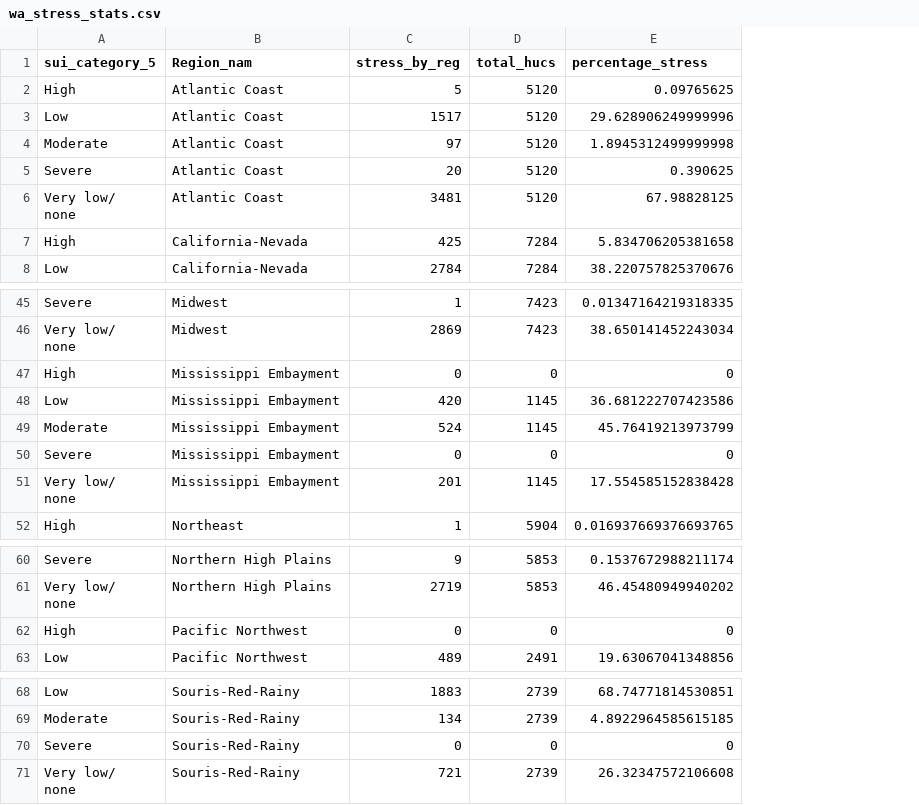
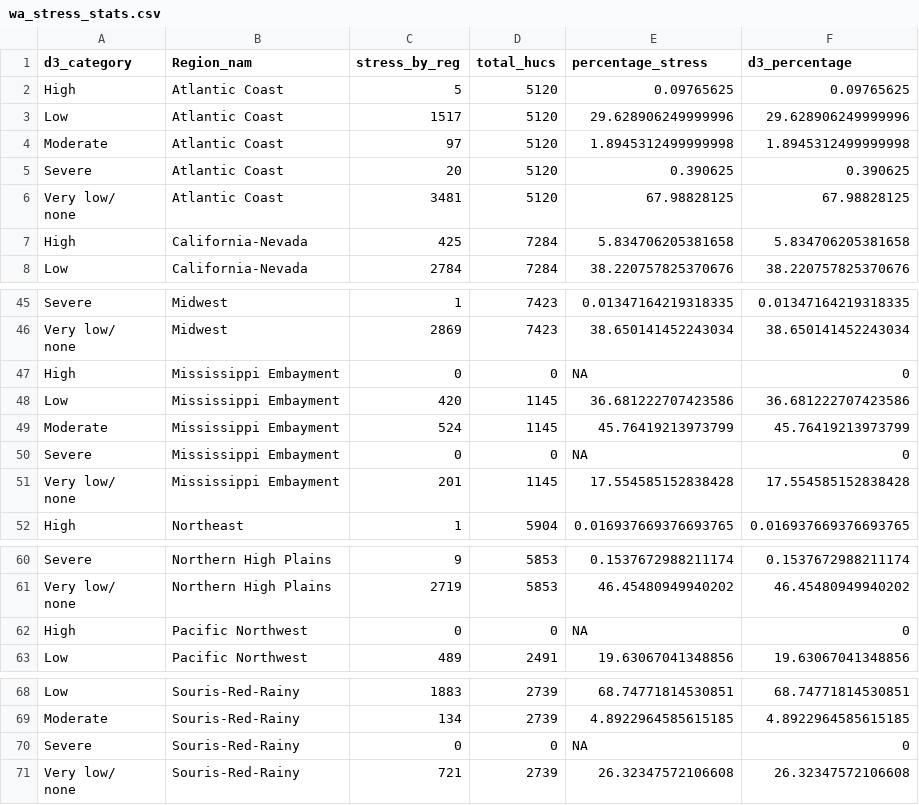
Before and after one commit to DOI-USGS/water-availability, a CSV file: public/wa_stress_stats.csv, drawn as a sheet; only a part is shown, gaps mark what is left out; the diff names each change by its address in the sheet, - before the commit and + after, or states it on an @@ line.

```diff
--- a/public/wa_stress_stats.csv
+++ b/public/wa_stress_stats.csv
+column F (d3_percentage), rows 2-8: 0.09765625 | 29.628906249999996 | 1.8945312499999998 | 0.390625 | 67.98828125 | 5.834706205381658 | 38.220757825370676; rows 45-52: 0.01347164219318335 | 38.650141452243034 | 0 | 36.681222707423586 | 45.76419213973799 | 0 | 17.554585152838428 | 0.016937669376693765; rows 60-63: 0.1537672988211174 | 46.45480949940202 | 0 | 19.63067041348856; rows 68-71: 68.74771814530851 | 4.8922964585615185 | 0 | 26.32347572106608
-A1: sui_category_5
+A1: d3_category
-E47 (percentage_stress): 0
+E47 (percentage_stress): NA
-E50 (percentage_stress): 0
+E50 (percentage_stress): NA
-E62 (percentage_stress): 0
+E62 (percentage_stress): NA
-E70 (percentage_stress): 0
+E70 (percentage_stress): NA
```
Also changed, not shown: public/sui_state.csv, public/wu_regions.csv, 6 other files.
